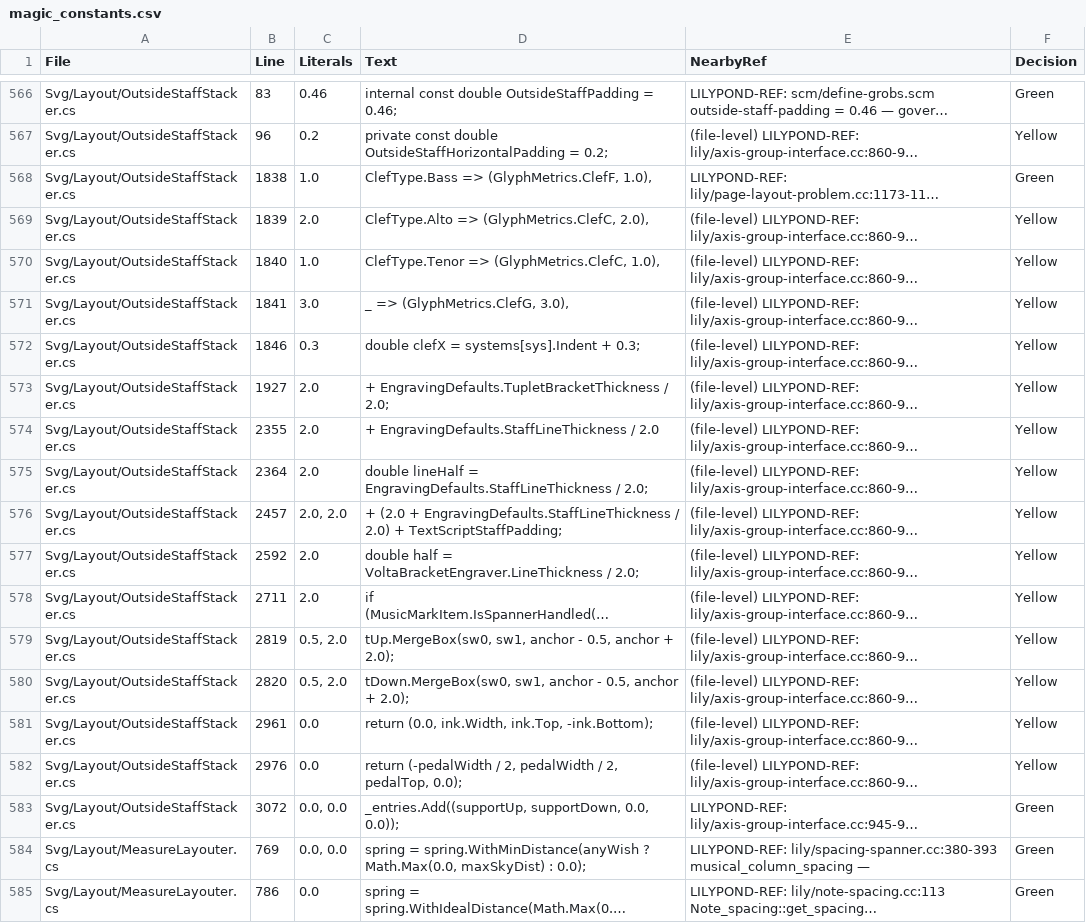
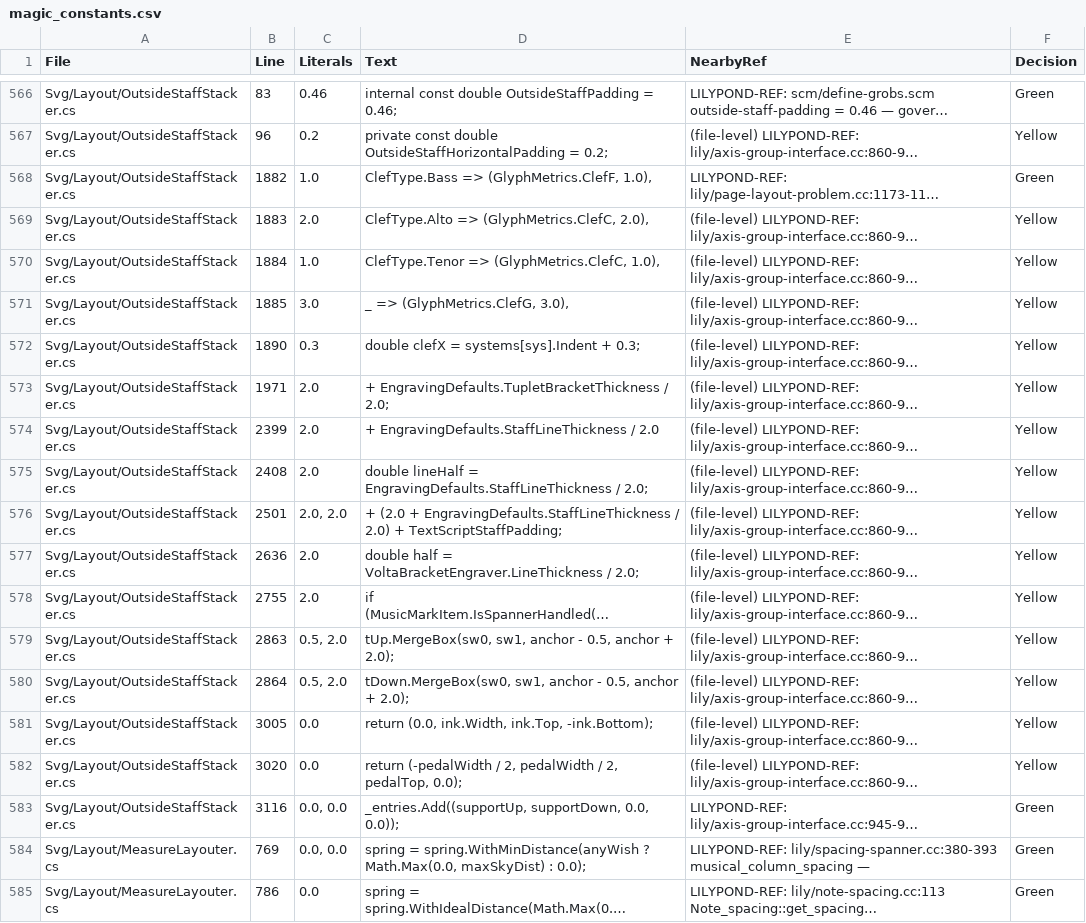
Before and after one commit to yotsuda/LilySharp, a CSV file: audit/magic_constants.csv, drawn as a sheet; only a part is shown, gaps mark what is left out; long unchanged cells end in …; the diff names each change by its address in the sheet, - before the commit and + after, or states it on an @@ line.

Commit message:
perf: the above-staff memo front lends its per-system partitions, not only the map that holds them - render 26,995 B per keystroke fewer (1.5%)
StackAboveStaffMemoized sorts every family into a SysPart per system: eleven
List<int> each, built 51.21 times a keystroke and read only inside the pass (the
memo's program and stored outputs are Gathered into arrays of their own). The
map was already lent (session 457's reading was that the program is built FROM
the partitions); now the partitions go back with it, cleared on give, and the
next pass takes them from the drawer.

Poison: a partition given back without its Clear -> 88 red
(OutsideStaffStackMemoTests, PreviewCollectSharingTests, the phrasing-slur edit
nets, ...). Owner's corpus, 232 books x 8 keystrokes: render 1,823,527 ->
1,796,532 B/key; every page of every keystroke byte-identical (5,824 rows).
APPROXIMATIONS.md / magic_constants.csv: line numbers only.

```diff
--- a/audit/magic_constants.csv
+++ b/audit/magic_constants.csv
-B568 (Line): 1838
+B568 (Line): 1882
-B569 (Line): 1839
+B569 (Line): 1883
-B570 (Line): 1840
+B570 (Line): 1884
-B571 (Line): 1841
+B571 (Line): 1885
-B572 (Line): 1846
+B572 (Line): 1890
-B573 (Line): 1927
+B573 (Line): 1971
-B574 (Line): 2355
+B574 (Line): 2399
-B575 (Line): 2364
+B575 (Line): 2408
-B576 (Line): 2457
+B576 (Line): 2501
-B577 (Line): 2592
+B577 (Line): 2636
-B578 (Line): 2711
+B578 (Line): 2755
-B579 (Line): 2819
+B579 (Line): 2863
-B580 (Line): 2820
+B580 (Line): 2864
-B581 (Line): 2961
+B581 (Line): 3005
-B582 (Line): 2976
+B582 (Line): 3020
-B583 (Line): 3072
+B583 (Line): 3116
```
Also changed, not shown: 2 other files.
